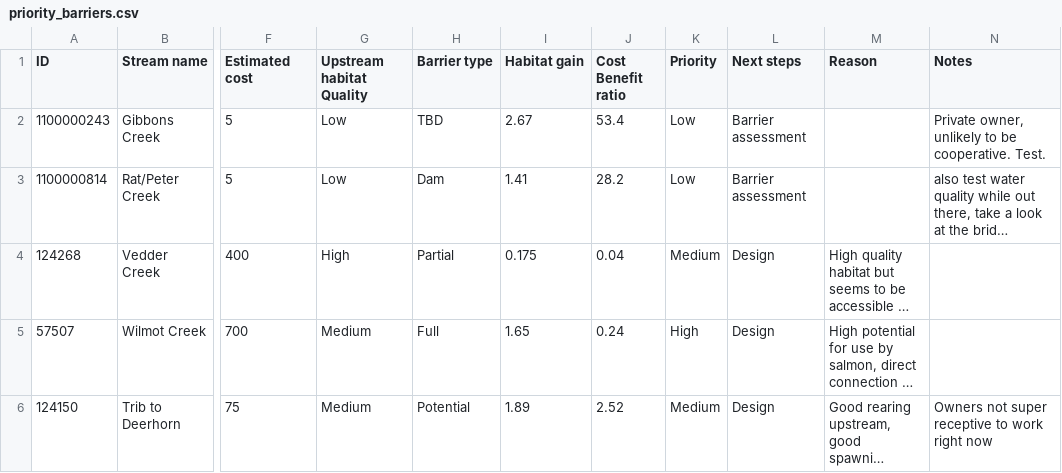
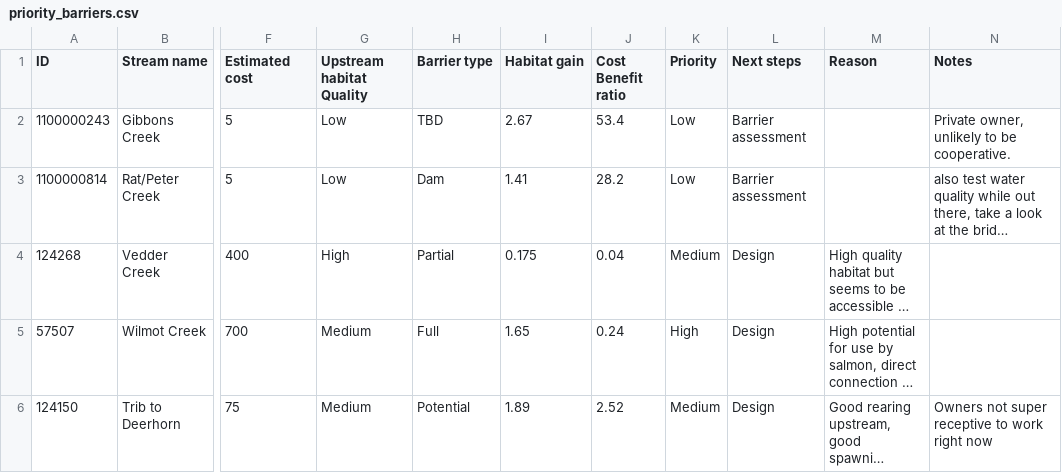
Before and after one commit to Canadian-Wildlife-Federation/Horsefly-WCRP, a CSV file: Quarto/data/priority_barriers.csv, drawn as a sheet; only a part is shown, gaps mark what is left out; long unchanged cells end in …; the diff names each change by its address in the sheet, - before the commit and + after, or states it on an @@ line.

Commit message:
Update priority_barriers.csv

```diff
--- a/Quarto/data/priority_barriers.csv
+++ b/Quarto/data/priority_barriers.csv
-N2 (Notes): Private owner, unlikely to be cooperative. Test.
+N2 (Notes): Private owner, unlikely to be cooperative.
```
